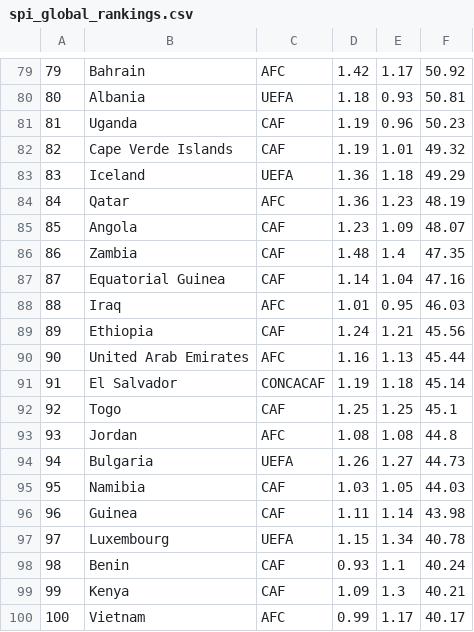
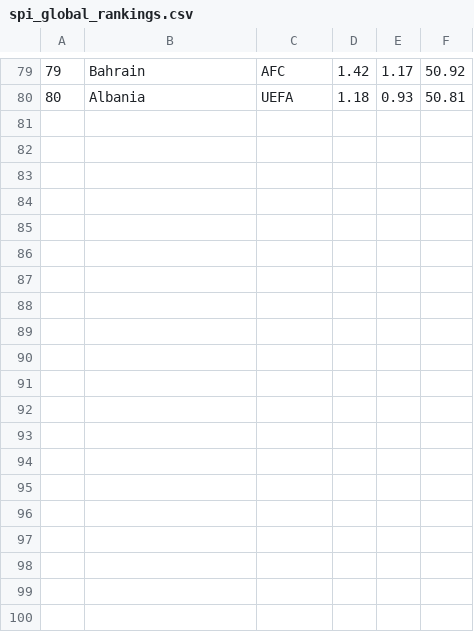
Before and after one commit to SACHSTech/cpt-JackyW19, a CSV file: src/cpt/spi_global_rankings.csv, drawn as a sheet; only a part is shown, gaps mark what is left out; the diff names each change by its address in the sheet, - before the commit and + after, or states it on an @@ line.

Commit message:
updated csv file to 20 teams

```diff
--- a/src/cpt/spi_global_rankings.csv
+++ b/src/cpt/spi_global_rankings.csv
-row 81: 81 | Uganda | CAF | 1.19 | 0.96 | 50.23
-row 82: 82 | Cape Verde Islands | CAF | 1.19 | 1.01 | 49.32
-row 83: 83 | Iceland | UEFA | 1.36 | 1.18 | 49.29
-row 84: 84 | Qatar | AFC | 1.36 | 1.23 | 48.19
-row 85: 85 | Angola | CAF | 1.23 | 1.09 | 48.07
-row 86: 86 | Zambia | CAF | 1.48 | 1.4 | 47.35
-row 87: 87 | Equatorial Guinea | CAF | 1.14 | 1.04 | 47.16
-row 88: 88 | Iraq | AFC | 1.01 | 0.95 | 46.03
-row 89: 89 | Ethiopia | CAF | 1.24 | 1.21 | 45.56
-row 90: 90 | United Arab Emirates | AFC | 1.16 | 1.13 | 45.44
-row 91: 91 | El Salvador | CONCACAF | 1.19 | 1.18 | 45.14
-row 92: 92 | Togo | CAF | 1.25 | 1.25 | 45.1
-row 93: 93 | Jordan | AFC | 1.08 | 1.08 | 44.8
-row 94: 94 | Bulgaria | UEFA | 1.26 | 1.27 | 44.73
-row 95: 95 | Namibia | CAF | 1.03 | 1.05 | 44.03
-row 96: 96 | Guinea | CAF | 1.11 | 1.14 | 43.98
-row 97: 97 | Luxembourg | UEFA | 1.15 | 1.34 | 40.78
-row 98: 98 | Benin | CAF | 0.93 | 1.1 | 40.24
-row 99: 99 | Kenya | CAF | 1.09 | 1.3 | 40.21
-row 100: 100 | Vietnam | AFC | 0.99 | 1.17 | 40.17
```
